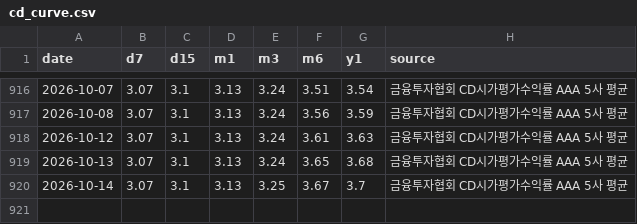
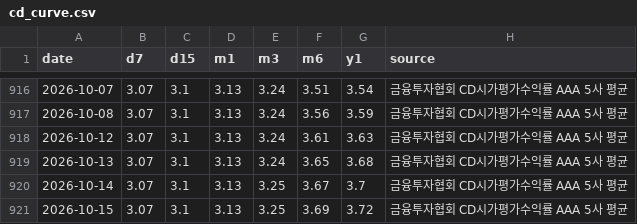
Before and after one commit to raspos/bokwatch, a CSV file: data/cd_curve.csv, drawn as a sheet; only a part is shown, gaps mark what is left out; the diff names each change by its address in the sheet, - before the commit and + after, or states it on an @@ line.

```diff
--- a/data/cd_curve.csv
+++ b/data/cd_curve.csv
+row 921: 2026-10-15 | 3.07 | 3.1 | 3.13 | 3.25 | 3.69 | 3.72 | 금융투자협회 CD시가평가수익률 AAA 5사 평균
```
Also changed, not shown: data/rates.csv, site/data/history.csv, 7 other files.
